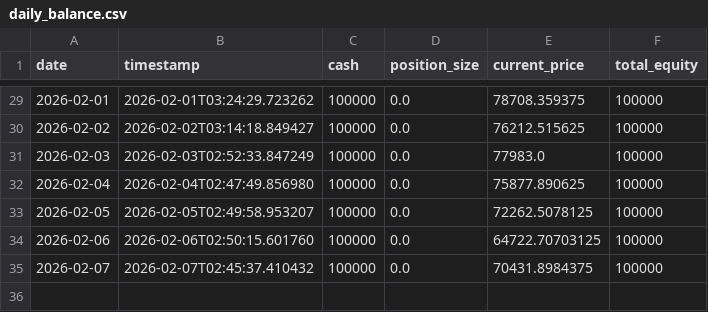
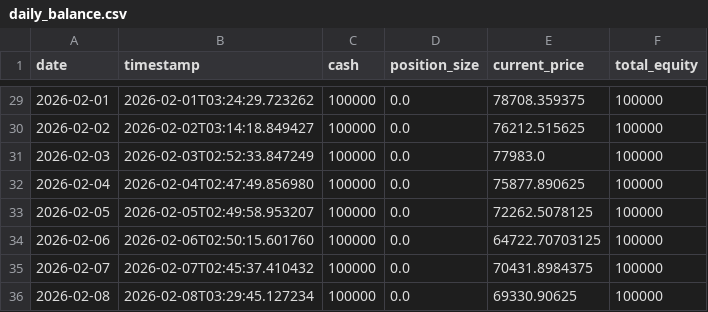
Before and after one commit to YuchenZhu2335/AutoCryptoTrader, a CSV file: data/daily_balance.csv, drawn as a sheet; only a part is shown, gaps mark what is left out; the diff names each change by its address in the sheet, - before the commit and + after, or states it on an @@ line.

```diff
--- a/data/daily_balance.csv
+++ b/data/daily_balance.csv
+row 36: 2026-02-08 | 2026-02-08T03:29:45.127234 | 100000 | 0.0 | 69330.90625 | 100000
```
Also changed, not shown: 1 other file.
